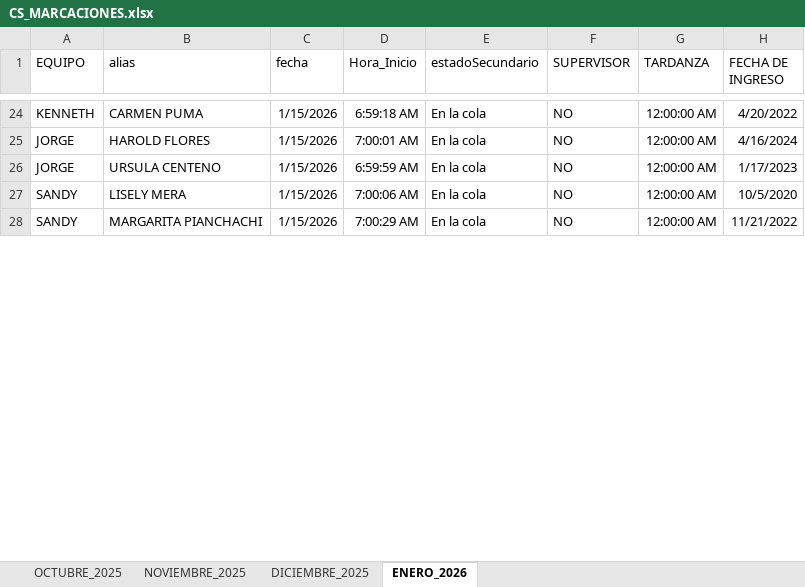
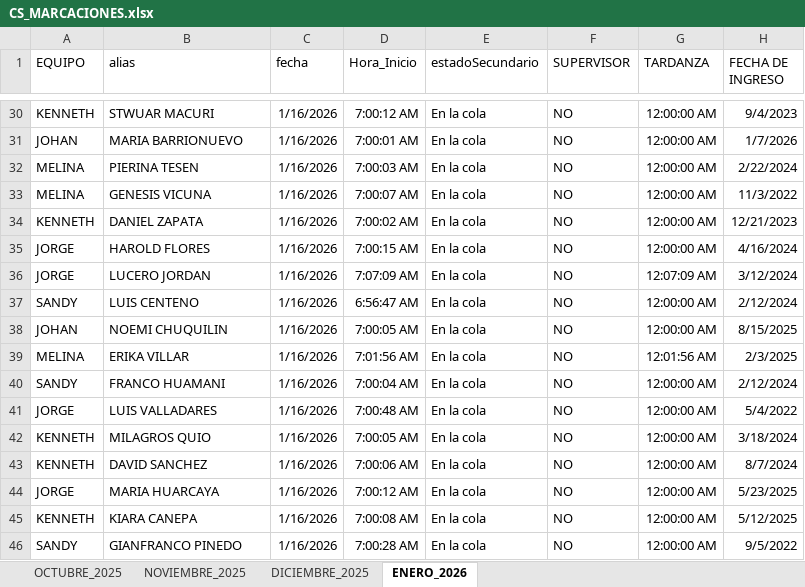
Before and after one commit to jvasquez98/Ranking, an Excel workbook: CS_MARCACIONES.xlsx, sheet ENERO_2026, drawn as a sheet; only a part is shown, gaps mark what is left out; values as stored, in another font and other column widths than the file's, no borders; conditional formats and table styles not drawn; addresses are those after the commit; the diff covers the shown part only; the diff names each change by its address in the sheet, - before the commit and + after, or states it on an @@ line.

```diff
--- a/CS_MARCACIONES.xlsx (sheet ENERO_2026)
+++ b/CS_MARCACIONES.xlsx (sheet ENERO_2026)
-B30 (alias): CARMEN PUMA
+B30 (alias): STWUAR MACURI
-C30 (fecha): 1/15/2026
+C30 (fecha): 1/16/2026
-D30 (Hora_Inicio): 6:59:18 AM
+D30 (Hora_Inicio): 7:00:12 AM
-H30 (FECHA DE INGRESO): 4/20/2022
+H30 (FECHA DE INGRESO): 9/4/2023
+row 31: JOHAN | MARIA BARRIONUEVO | 1/16/2026 | 7:00:01 AM | En la cola | NO | 12:00:00 AM | 1/7/2026
+row 32: MELINA | PIERINA TESEN | 1/16/2026 | 7:00:03 AM | En la cola | NO | 12:00:00 AM | 2/22/2024
+row 33: MELINA | GENESIS VICUNA | 1/16/2026 | 7:00:07 AM | En la cola | NO | 12:00:00 AM | 11/3/2022
+row 34: KENNETH | DANIEL ZAPATA | 1/16/2026 | 7:00:02 AM | En la cola | NO | 12:00:00 AM | 12/21/2023
-C35:C36 (fecha): 1/15/2026
+C35:C36 (fecha): 1/16/2026
-D35 (Hora_Inicio): 7:00:01 AM
+D35 (Hora_Inicio): 7:00:15 AM
-B36 (alias): URSULA CENTENO
+B36 (alias): LUCERO JORDAN
-D36 (Hora_Inicio): 6:59:59 AM
+D36 (Hora_Inicio): 7:07:09 AM
-G36 (TARDANZA): 12:00:00 AM
+G36 (TARDANZA): 12:07:09 AM
-H36 (FECHA DE INGRESO): 1/17/2023
+H36 (FECHA DE INGRESO): 3/12/2024
+row 37: SANDY | LUIS CENTENO | 1/16/2026 | 6:56:47 AM | En la cola | NO | 12:00:00 AM | 2/12/2024
+row 38: JOHAN | NOEMI CHUQUILIN | 1/16/2026 | 7:00:05 AM | En la cola | NO | 12:00:00 AM | 8/15/2025
+row 39: MELINA | ERIKA VILLAR | 1/16/2026 | 7:01:56 AM | En la cola | NO | 12:01:56 AM | 2/3/2025
-B40 (alias): LISELY MERA
+B40 (alias): FRANCO HUAMANI
-C40 (fecha): 1/15/2026
+C40 (fecha): 1/16/2026
-D40 (Hora_Inicio): 7:00:06 AM
+D40 (Hora_Inicio): 7:00:04 AM
-H40 (FECHA DE INGRESO): 10/5/2020
+H40 (FECHA DE INGRESO): 2/12/2024
+row 41: JORGE | LUIS VALLADARES | 1/16/2026 | 7:00:48 AM | En la cola | NO | 12:00:00 AM | 5/4/2022
+row 42: KENNETH | MILAGROS QUIO | 1/16/2026 | 7:00:05 AM | En la cola | NO | 12:00:00 AM | 3/18/2024
+row 43: KENNETH | DAVID SANCHEZ | 1/16/2026 | 7:00:06 AM | En la cola | NO | 12:00:00 AM | 8/7/2024
+row 44: JORGE | MARIA HUARCAYA | 1/16/2026 | 7:00:12 AM | En la cola | NO | 12:00:00 AM | 5/23/2025
+row 45: KENNETH | KIARA CANEPA | 1/16/2026 | 7:00:08 AM | En la cola | NO | 12:00:00 AM | 5/12/2025
-B46 (alias): MARGARITA PIANCHACHI
+B46 (alias): GIANFRANCO PINEDO
-C46 (fecha): 1/15/2026
+C46 (fecha): 1/16/2026
-D46 (Hora_Inicio): 7:00:29 AM
+D46 (Hora_Inicio): 7:00:28 AM
-H46 (FECHA DE INGRESO): 11/21/2022
+H46 (FECHA DE INGRESO): 9/5/2022
```
Also changed, not shown: 44 added rows, 469 moved rows and 53 edited cells elsewhere in this sheet, CS_AVANCE DE ASESORES.xlsx, 2 other files.
